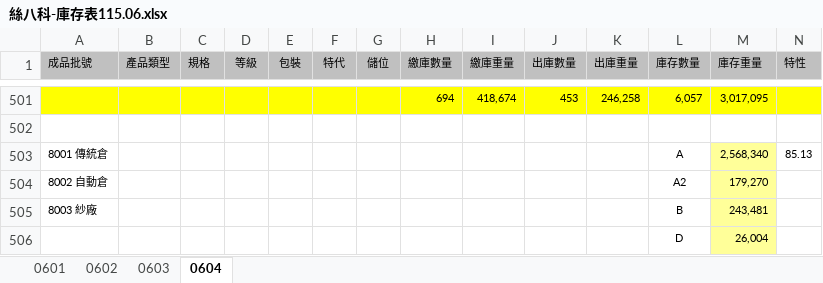
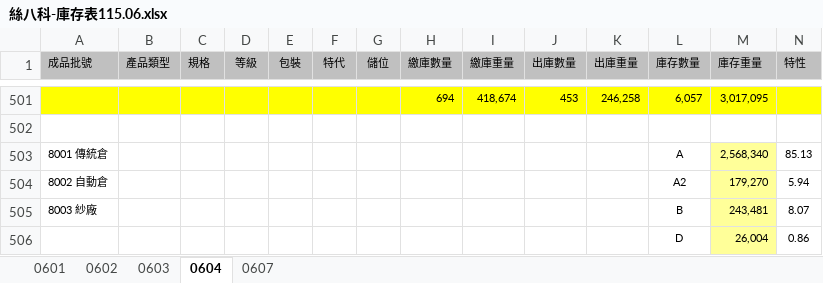
Before and after one commit to blaze0207/product-schedule, an Excel workbook: 絲八科-庫存表115.06.xlsx, sheet 0604, drawn as a sheet; only a part is shown, gaps mark what is left out; values as stored, in another font and other column widths than the file's, no borders; the diff names each change by its address in the sheet, - before the commit and + after, or states it on an @@ line.

```diff
--- a/絲八科-庫存表115.06.xlsx (sheet 0604)
+++ b/絲八科-庫存表115.06.xlsx (sheet 0604)
+sheet tab: 0607
-N504 (特性): (empty)
+N504 (特性): 5.94
-N505 (特性): (empty)
+N505 (特性): 8.07
-N506 (特性): (empty)
+N506 (特性): 0.86
```
Also changed, not shown: DTY Jun26產銷260531-1100+500+100更新庫存_clear.xlsx, 每日-最新庫存(DTY-LISA).xlsx, 5 other files.
